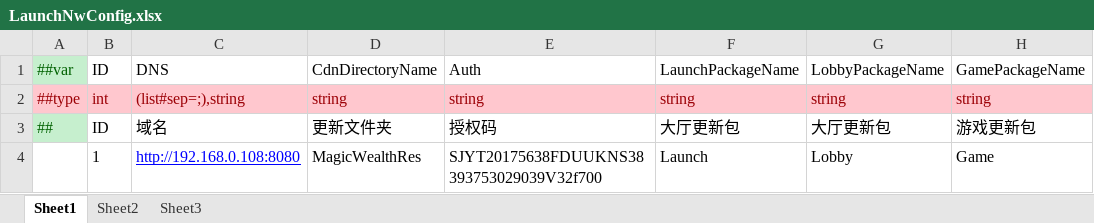
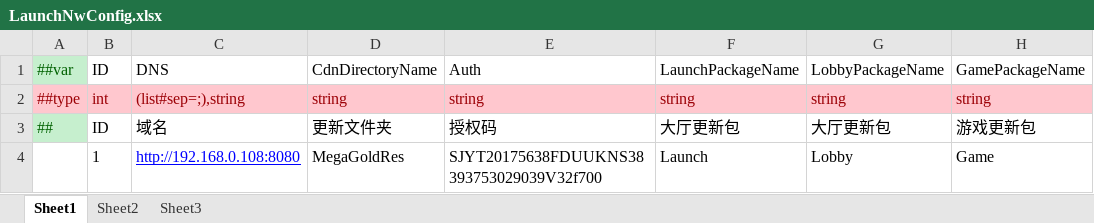
Before and after one commit to lyqilo/ClientConfig, an Excel workbook: LubanLaunchConfig/Datas/LaunchNwConfig.xlsx, sheet Sheet1, drawn as a sheet; only a part is shown; values as stored, in another font and other column widths than the file's, no borders; the diff names each change by its address in the sheet, - before the commit and + after, or states it on an @@ line.

```diff
--- a/LubanLaunchConfig/Datas/LaunchNwConfig.xlsx (sheet Sheet1)
+++ b/LubanLaunchConfig/Datas/LaunchNwConfig.xlsx (sheet Sheet1)
-D4: MagicWealthRes
+D4: MegaGoldRes
```
Also changed, not shown: LubanLaunchConfig/Datas/LaunchConfig.xlsx, LubanLaunchConfig/Datas/LaunchPreConfig.xlsx, 4 other files.
